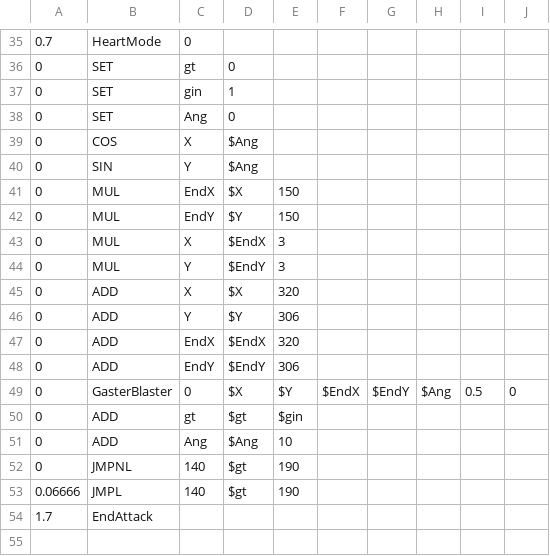
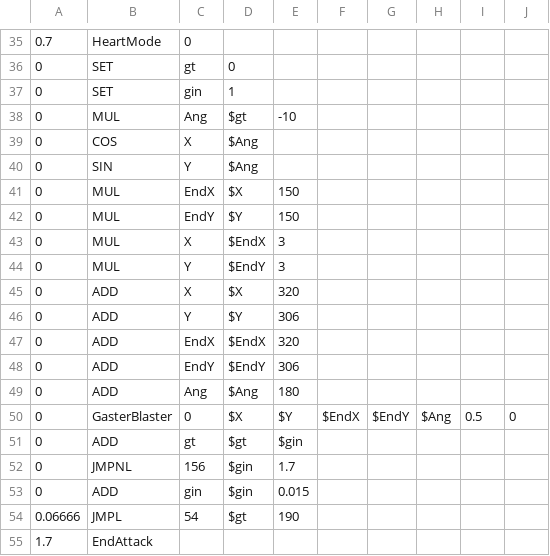
Before and after one commit to 07SharkTomato27/10sans, a CSV file: sans_platforms1.csv, drawn as a sheet; only a part is shown, gaps mark what is left out.

Commit message:
Update sans_platforms1.csv

```diff
--- a/sans_platforms1.csv
+++ b/sans_platforms1.csv
@@ -37,3 +37,3 @@
 0,SET,gin,1,,,,,,
-0,SET,Ang,0,,,,,,
+0,MUL,Ang,$gt,-10,,,,,
 0,COS,X,$Ang,,,,,,
@@ -48,7 +48,8 @@
 0,ADD,EndY,$EndY,306,,,,,
+0,ADD,Ang,$Ang,180,,,,,
 0,GasterBlaster,0,$X,$Y,$EndX,$EndY,$Ang,0.5,0
 0,ADD,gt,$gt,$gin,,,,,
-0,ADD,Ang,$Ang,10,,,,,
-0,JMPNL,140,$gt,190,,,,,
-0.06666,JMPL,140,$gt,190,,,,,
+0,JMPNL,156,$gin,1.7,,,,,
+0,ADD,gin,$gin,0.015,,,,,
+0.06666,JMPL,54,$gt,190,,,,,
 1.7,EndAttack,,,,,,,
```
